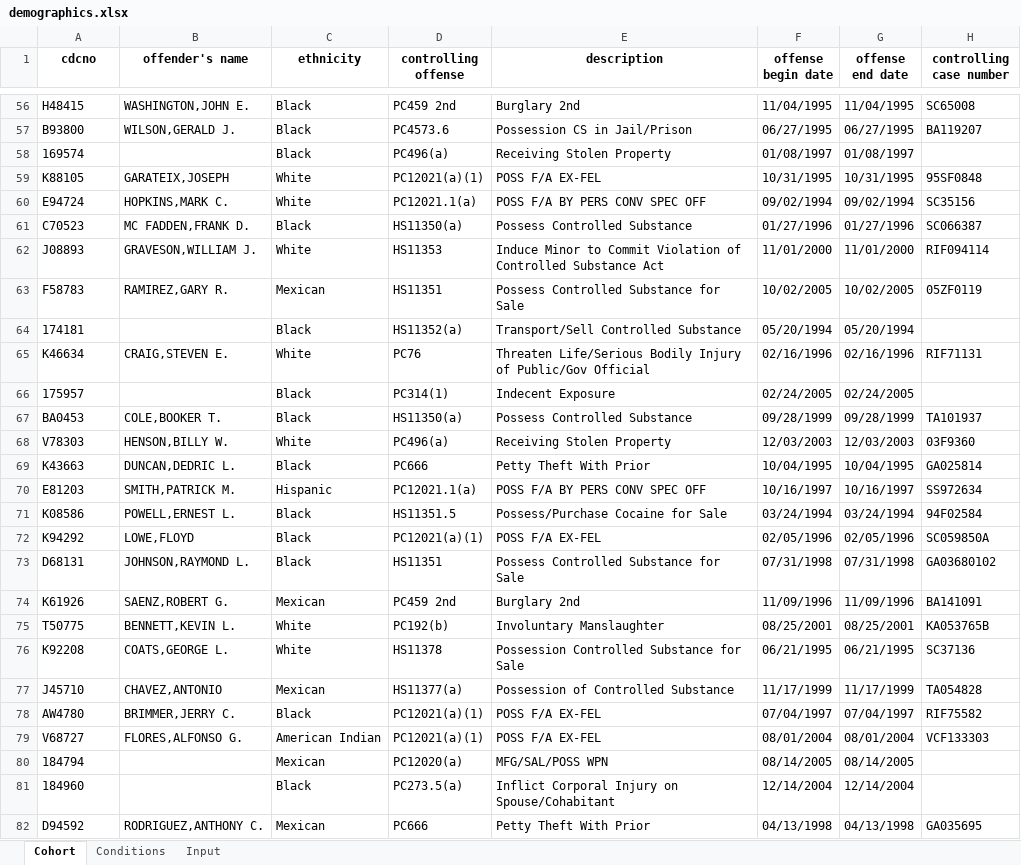
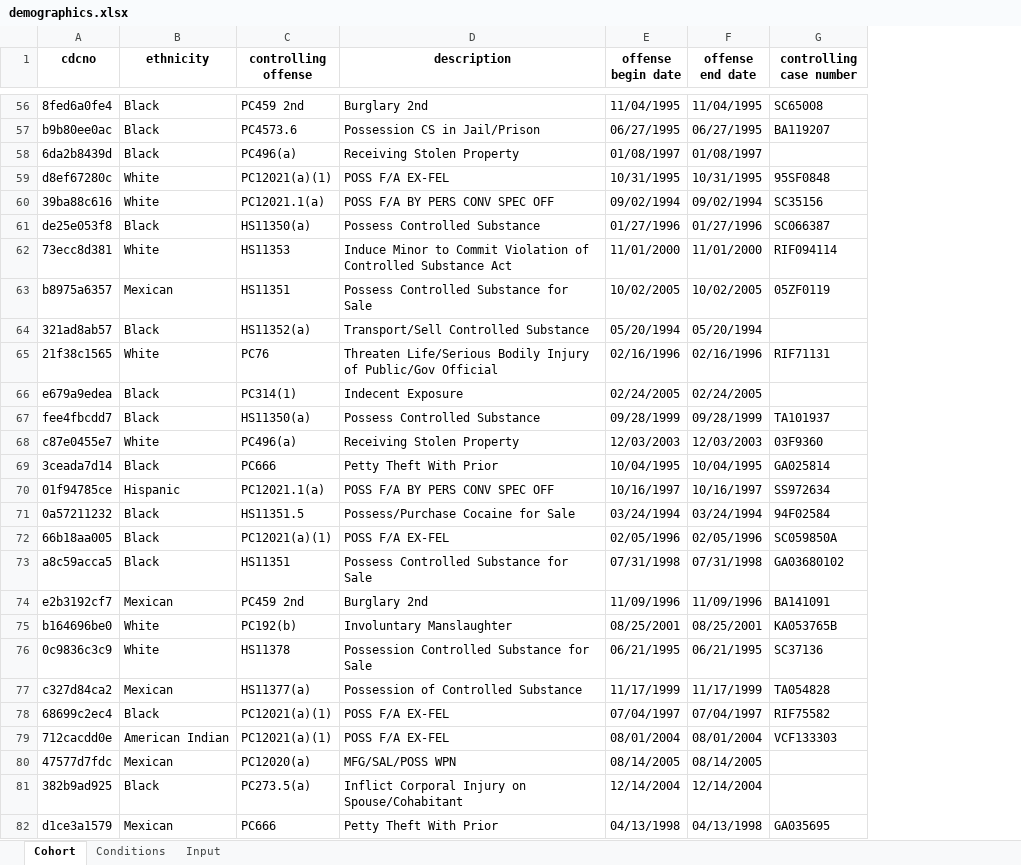
Before and after one commit to redoio/prison_pop, an Excel workbook: data/output/demographics.xlsx, sheet Cohort, drawn as a sheet; only a part is shown, gaps mark what is left out; values as stored, in another font and other column widths than the file's, no borders; the diff covers the shown part only; the diff names each change by its address in the sheet, - before the commit and + after, or states it on an @@ line.

Commit message:
Separating output cohort with CDCNo and name

```diff
--- a/data/output/demographics.xlsx (sheet Cohort)
+++ b/data/output/demographics.xlsx (sheet Cohort)
-column B (offender's name), rows 56-82: WASHINGTON,JOHN E. | WILSON,GERALD J. |  | GARATEIX,JOSEPH | HOPKINS,MARK C. | MC FADDEN,FRANK D. | GRAVESON,WILLIAM J. | RAMIREZ,GARY R. |  | CRAIG,STEVEN E. |  | COLE,BOOKER T. | HENSON,BILLY W. | DUNCAN,DEDRIC L. | SMITH,PATRICK M. | POWELL,ERNEST L. | LOWE,FLOYD | JOHNSON,RAYMOND L. | SAENZ,ROBERT G. | BENNETT,KEVIN L. | COATS,GEORGE L. | CHAVEZ,ANTONIO | BRIMMER,JERRY C. | FLORES,ALFONSO G. |  |  | RODRIGUEZ,ANTHONY C.
-A56 (cdcno): H48415
+A56 (cdcno): 8fed6a0fe4
-A57 (cdcno): B93800
+A57 (cdcno): b9b80ee0ac
-A58 (cdcno): 169574
+A58 (cdcno): 6da2b8439d
-A59 (cdcno): K88105
+A59 (cdcno): d8ef67280c
-A60 (cdcno): E94724
+A60 (cdcno): 39ba88c616
-A61 (cdcno): C70523
+A61 (cdcno): de25e053f8
-A62 (cdcno): J08893
+A62 (cdcno): 73ecc8d381
-A63 (cdcno): F58783
+A63 (cdcno): b8975a6357
-A64 (cdcno): 174181
+A64 (cdcno): 321ad8ab57
-A65 (cdcno): K46634
+A65 (cdcno): 21f38c1565
-A66 (cdcno): 175957
+A66 (cdcno): e679a9edea
-A67 (cdcno): BA0453
+A67 (cdcno): fee4fbcdd7
-A68 (cdcno): V78303
+A68 (cdcno): c87e0455e7
-A69 (cdcno): K43663
+A69 (cdcno): 3ceada7d14
-A70 (cdcno): E81203
+A70 (cdcno): 01f94785ce
-A71 (cdcno): K08586
+A71 (cdcno): 0a57211232
-A72 (cdcno): K94292
+A72 (cdcno): 66b18aa005
-A73 (cdcno): D68131
+A73 (cdcno): a8c59acca5
-A74 (cdcno): K61926
+A74 (cdcno): e2b3192cf7
-A75 (cdcno): T50775
+A75 (cdcno): b164696be0
-A76 (cdcno): K92208
+A76 (cdcno): 0c9836c3c9
-A77 (cdcno): J45710
+A77 (cdcno): c327d84ca2
-A78 (cdcno): AW4780
+A78 (cdcno): 68699c2ec4
-A79 (cdcno): V68727
+A79 (cdcno): 712cacdd0e
-A80 (cdcno): 184794
+A80 (cdcno): 47577d7fdc
-A81 (cdcno): 184960
+A81 (cdcno): 382b9ad925
-A82 (cdcno): D94592
+A82 (cdcno): d1ce3a1579
```
Also changed, not shown: 524 edited cells elsewhere in this sheet, sheet Input, data/output/currentcommits.xlsx, data/output/priorcommits.xlsx, 1 other file.
